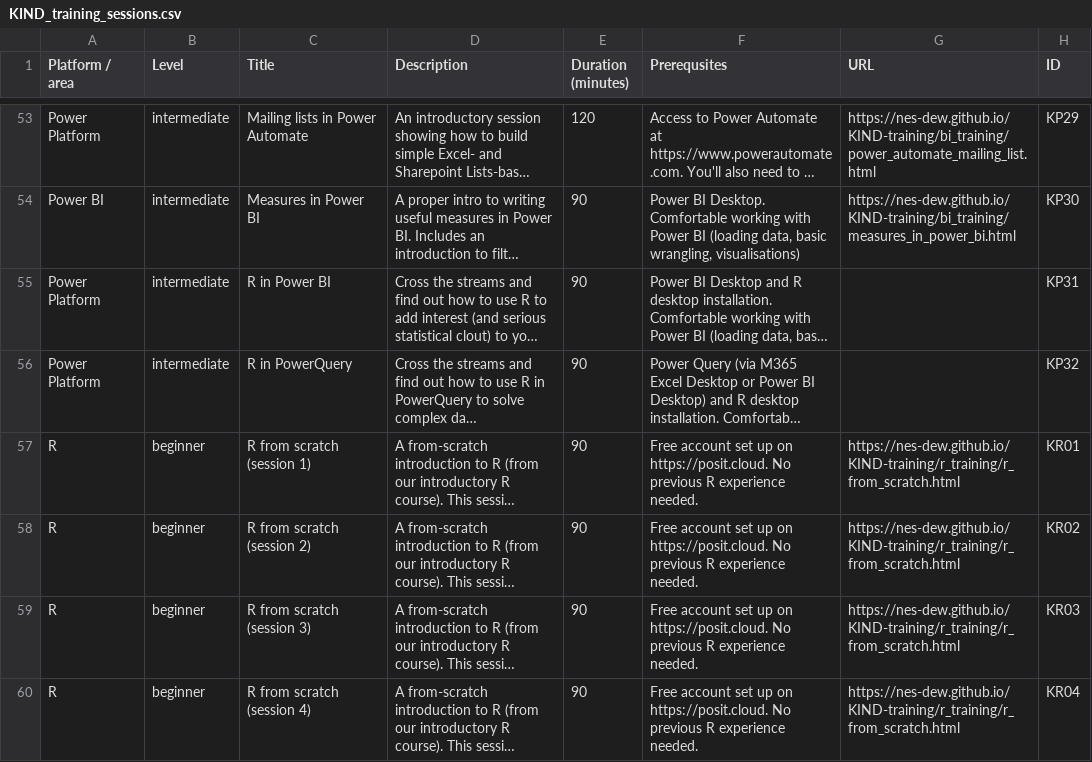
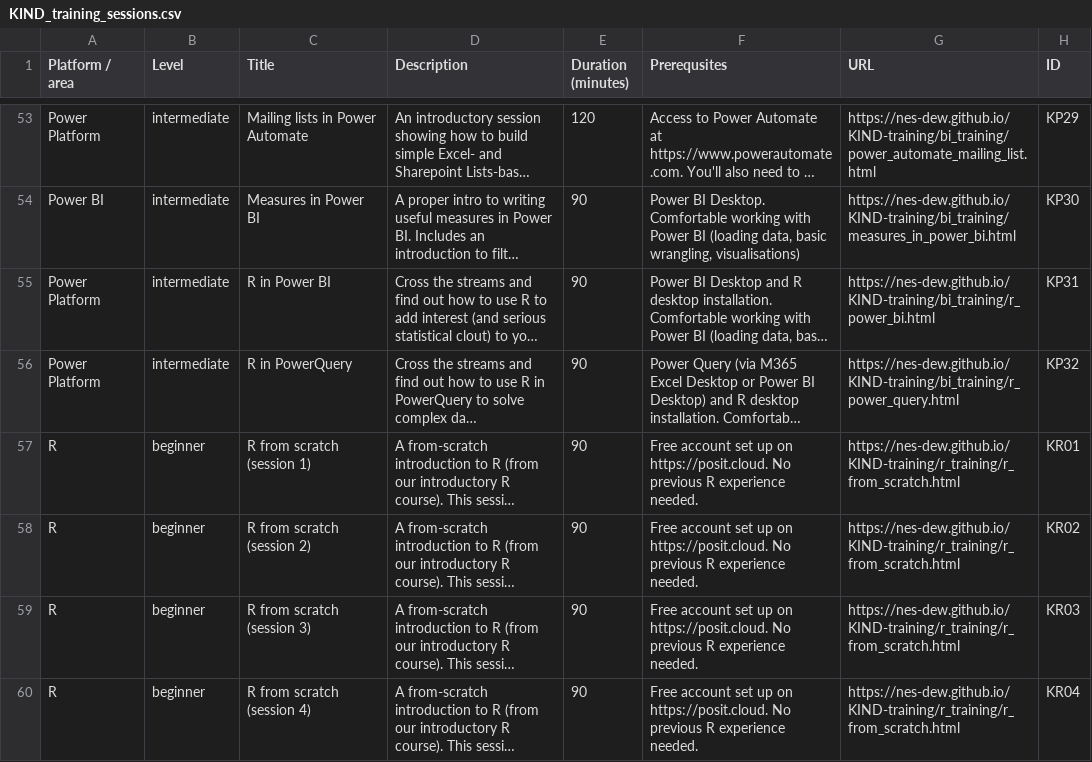
Before and after one commit to NES-DEW/KIND-training, a CSV file: data/KIND_training_sessions.csv, drawn as a sheet; only a part is shown, gaps mark what is left out; long unchanged cells end in …; the diff names each change by its address in the sheet, - before the commit and + after, or states it on an @@ line.

Commit message:
Added pair of R in Power BI/PowerQuery session drafts

```diff
--- a/data/KIND_training_sessions.csv
+++ b/data/KIND_training_sessions.csv
-G55 (URL): (empty)
+G55 (URL): https://nes-dew.github.io/KIND-training/bi_training/r_power_bi.html
-G56 (URL): (empty)
+G56 (URL): https://nes-dew.github.io/KIND-training/bi_training/r_power_query.html
```
Also changed, not shown: 12 other files.
